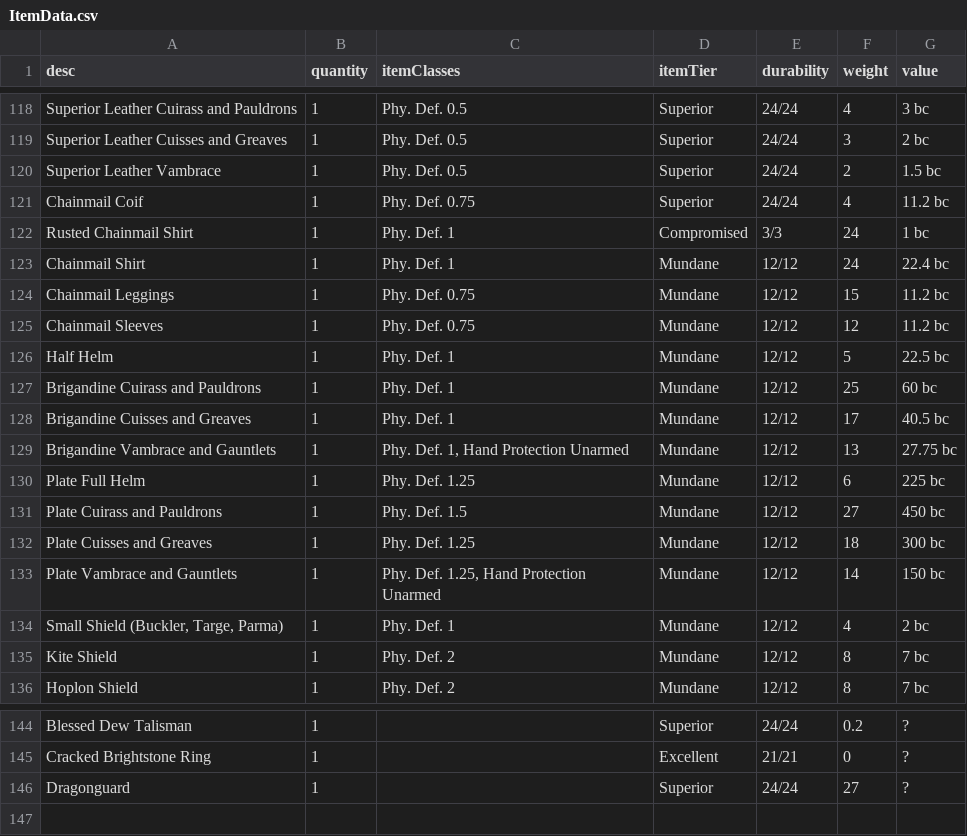
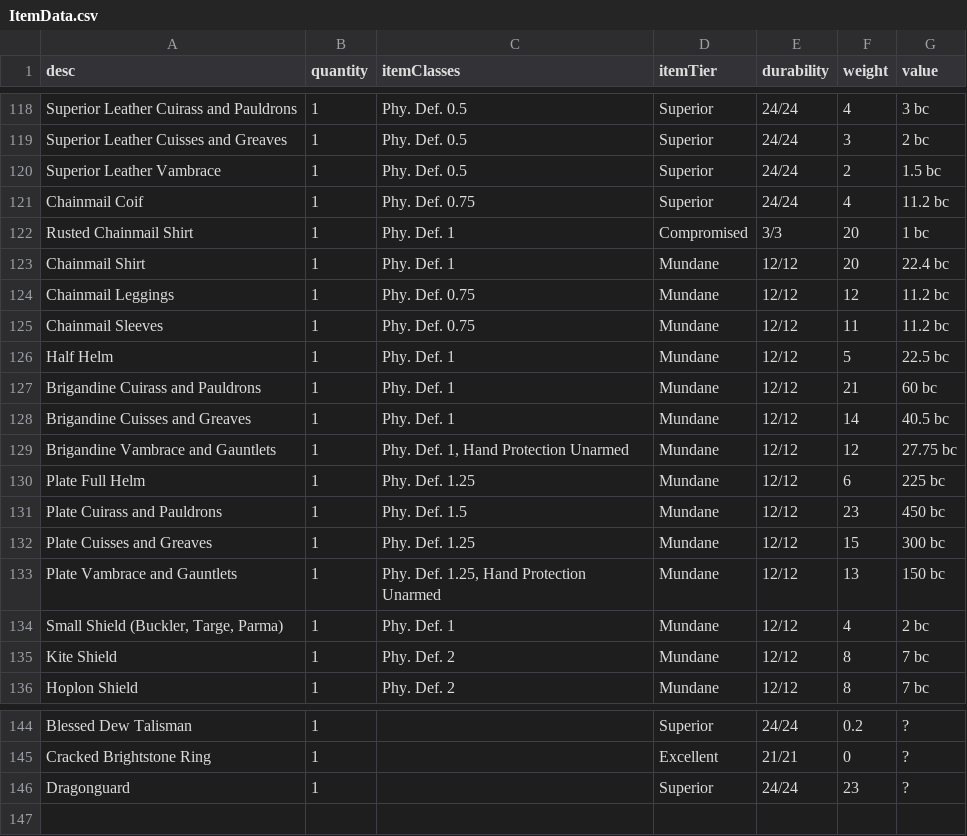
Before and after one commit to JackDanna/OldFallenCharacterSheet, a CSV file: src/Server/FallenData/ItemData.csv, drawn as a sheet; only a part is shown, gaps mark what is left out.

Commit message:
Fixed armor weight, needed to remove gambeson weight

```diff
--- a/src/Server/FallenData/ItemData.csv
+++ b/src/Server/FallenData/ItemData.csv
@@ -121,14 +121,14 @@ Superior Leather Vambrace,1,Phy. Def. 0.5,Superior,24/24,2,1.5 bc
 Chainmail Coif,1,Phy. Def. 0.75,Superior,24/24,4,11.2 bc
-Rusted Chainmail Shirt,1,Phy. Def. 1,Compromised,3/3,24,1 bc
-Chainmail Shirt,1,Phy. Def. 1,Mundane,12/12,24,22.4 bc
-Chainmail Leggings,1,Phy. Def. 0.75,Mundane,12/12,15,11.2 bc
-Chainmail Sleeves,1,Phy. Def. 0.75,Mundane,12/12,12,11.2 bc
+Rusted Chainmail Shirt,1,Phy. Def. 1,Compromised,3/3,20,1 bc
+Chainmail Shirt,1,Phy. Def. 1,Mundane,12/12,20,22.4 bc
+Chainmail Leggings,1,Phy. Def. 0.75,Mundane,12/12,12,11.2 bc
+Chainmail Sleeves,1,Phy. Def. 0.75,Mundane,12/12,11,11.2 bc
 Half Helm,1,Phy. Def. 1,Mundane,12/12,5,22.5 bc
-Brigandine Cuirass and Pauldrons,1,Phy. Def. 1,Mundane,12/12,25,60 bc
-Brigandine Cuisses and Greaves,1,Phy. Def. 1,Mundane,12/12,17,40.5 bc
-Brigandine Vambrace and Gauntlets,1,"Phy. Def. 1, Hand Protection Unarmed",Mundane,12/12,13,27.75 bc
+Brigandine Cuirass and Pauldrons,1,Phy. Def. 1,Mundane,12/12,21,60 bc
+Brigandine Cuisses and Greaves,1,Phy. Def. 1,Mundane,12/12,14,40.5 bc
+Brigandine Vambrace and Gauntlets,1,"Phy. Def. 1, Hand Protection Unarmed",Mundane,12/12,12,27.75 bc
 Plate Full Helm,1,Phy. Def. 1.25,Mundane,12/12,6,225 bc
-Plate Cuirass and Pauldrons,1,Phy. Def. 1.5,Mundane,12/12,27,450 bc
-Plate Cuisses and Greaves,1,Phy. Def. 1.25,Mundane,12/12,18,300 bc
-Plate Vambrace and Gauntlets,1,"Phy. Def. 1.25, Hand Protection Unarmed",Mundane,12/12,14,150 bc
+Plate Cuirass and Pauldrons,1,Phy. Def. 1.5,Mundane,12/12,23,450 bc
+Plate Cuisses and Greaves,1,Phy. Def. 1.25,Mundane,12/12,15,300 bc
+Plate Vambrace and Gauntlets,1,"Phy. Def. 1.25, Hand Protection Unarmed",Mundane,12/12,13,150 bc
 "Small Shield (Buckler, Targe, Parma)",1,Phy. Def. 1,Mundane,12/12,4,2 bc
@@ -145,3 +145,3 @@ Blessed Dew Talisman,1,,Superior,24/24,0.2,?
 Cracked Brightstone Ring,1,,Excellent,21/21,0,?
-Dragonguard,1,,Superior,24/24,27,?
+Dragonguard,1,,Superior,24/24,23,?
 ,,,,,,
```
